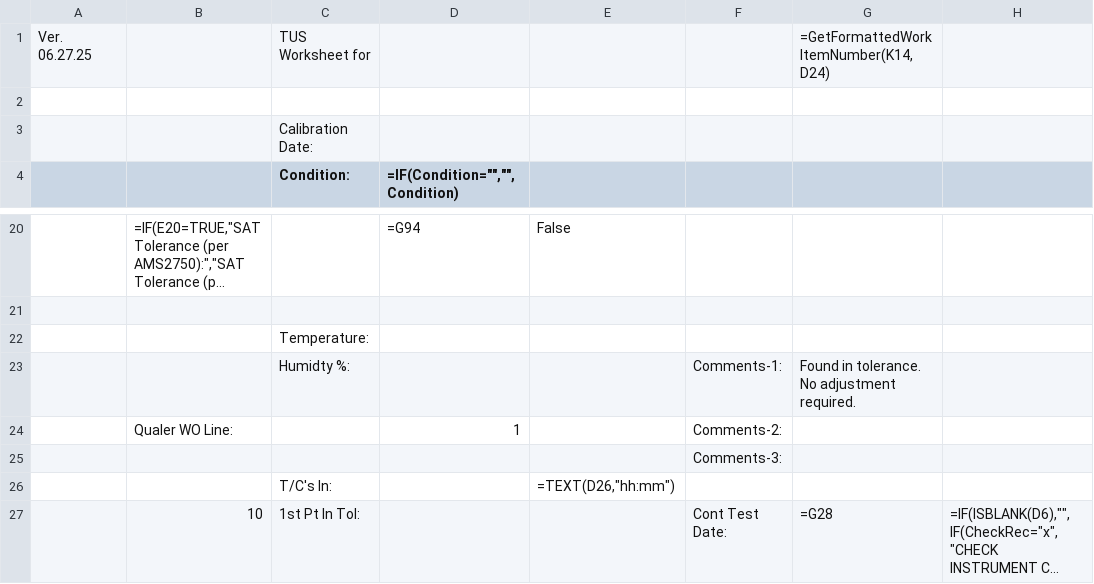
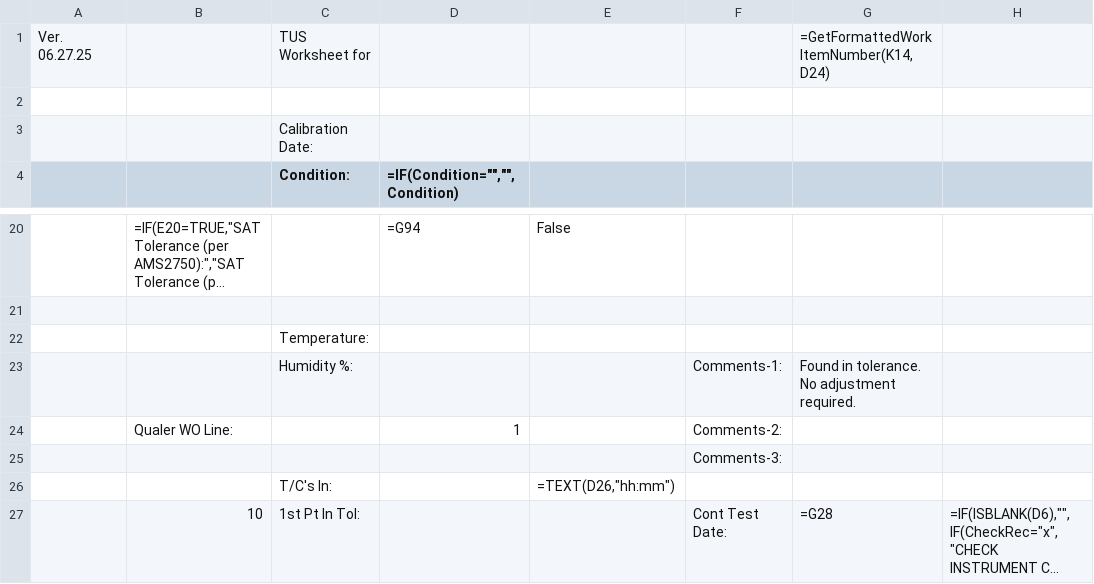
Before and after one commit to Johnson-Gage-Inspection-Inc/xl-TUS, a CSV file: exploded/New TUS (Beta)/sheets/Main.csv, drawn as a sheet; only a part is shown, gaps mark what is left out; long unchanged cells end in …; the diff names each change by its address in the sheet, - before the commit and + after, or states it on an @@ line.

Commit message:
Fix typo in 'Humidity' label in Main.csv

```diff
--- a/exploded/New TUS (Beta)/sheets/Main.csv
+++ b/exploded/New TUS (Beta)/sheets/Main.csv
-C23 (Condition:): Humidty %:
+C23 (Condition:): Humidity %:
```
Also changed, not shown: 1 other file.
